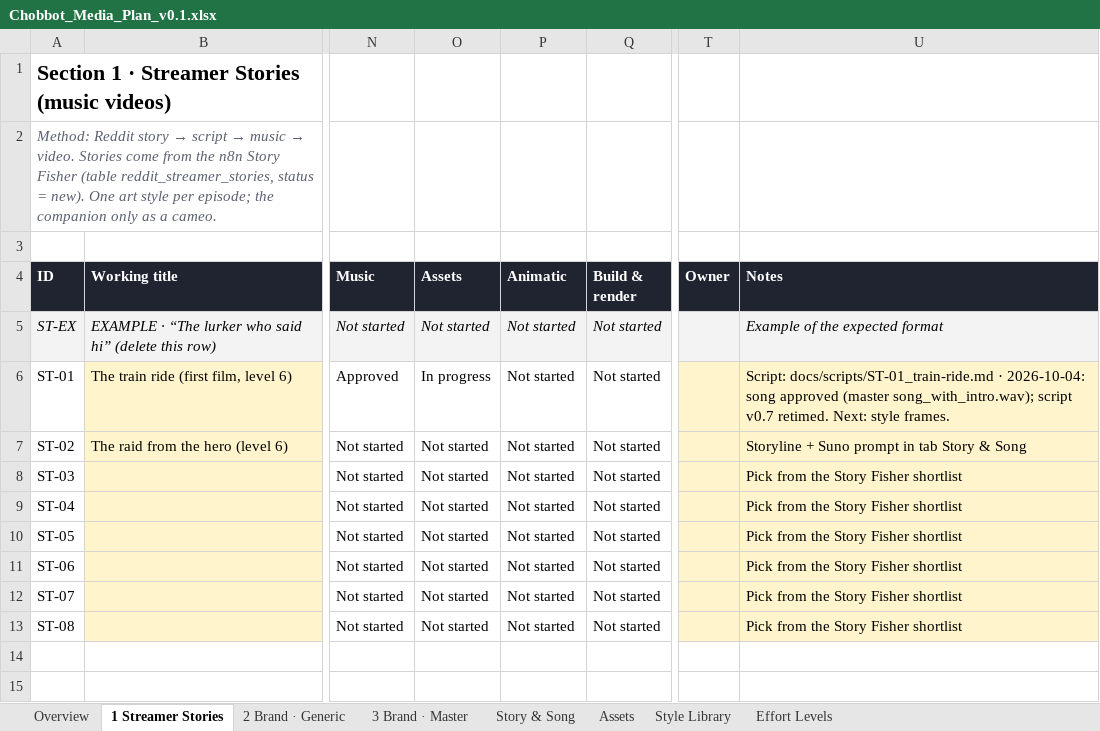
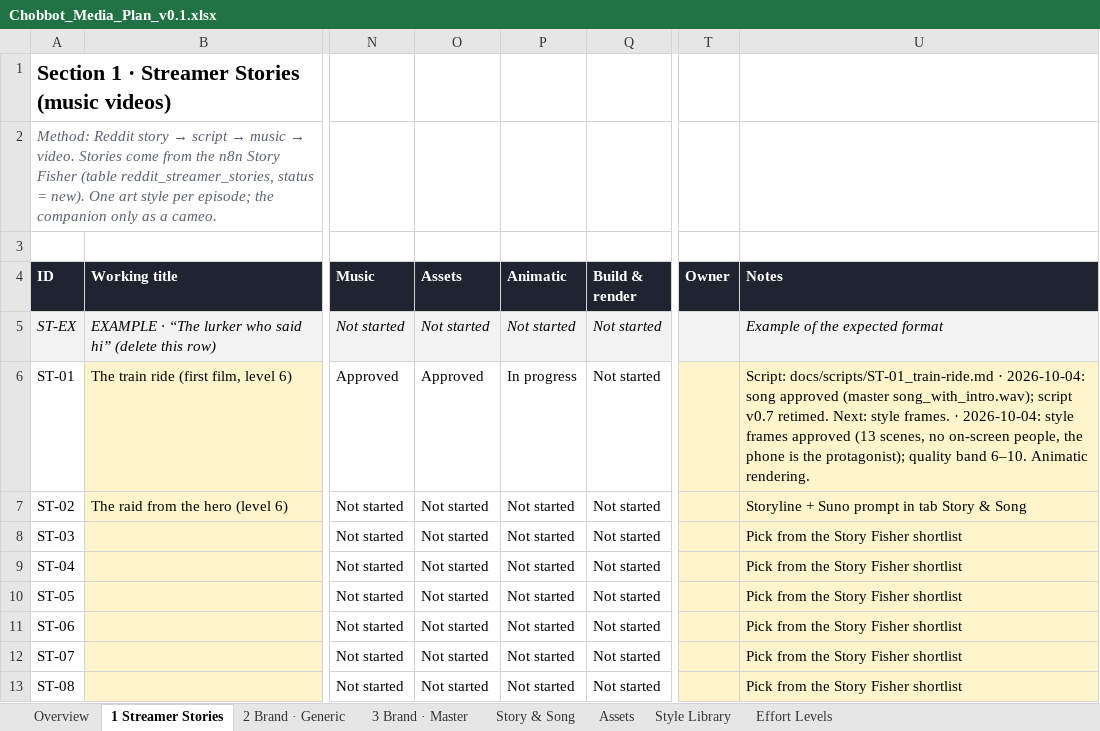
Before and after one commit to choblytics-droid/Chobbot, an Excel workbook: brand-video/plan/Chobbot_Media_Plan_v0.1.xlsx, sheet 1 Streamer Stories, drawn as a sheet; only a part is shown, gaps mark what is left out; values as stored, in another font and other column widths than the file's, no borders; charts and pictures and conditional formats not drawn; the diff names each change by its address in the sheet, - before the commit and + after, or states it on an @@ line.

```diff
--- a/brand-video/plan/Chobbot_Media_Plan_v0.1.xlsx (sheet 1 Streamer Stories)
+++ b/brand-video/plan/Chobbot_Media_Plan_v0.1.xlsx (sheet 1 Streamer Stories)
-O6 (Assets): In progress
+O6 (Assets): Approved
-P6 (Animatic): Not started
+P6 (Animatic): In progress
-U6 (Notes): …style frames.
+U6 (Notes): …style frames. · 2026-10-04: style frames approved (13 scenes, no on-screen people, the phone is the protagonist); quality band 6–10. Animatic rendering.
```
Also changed, not shown: 6 other files.
